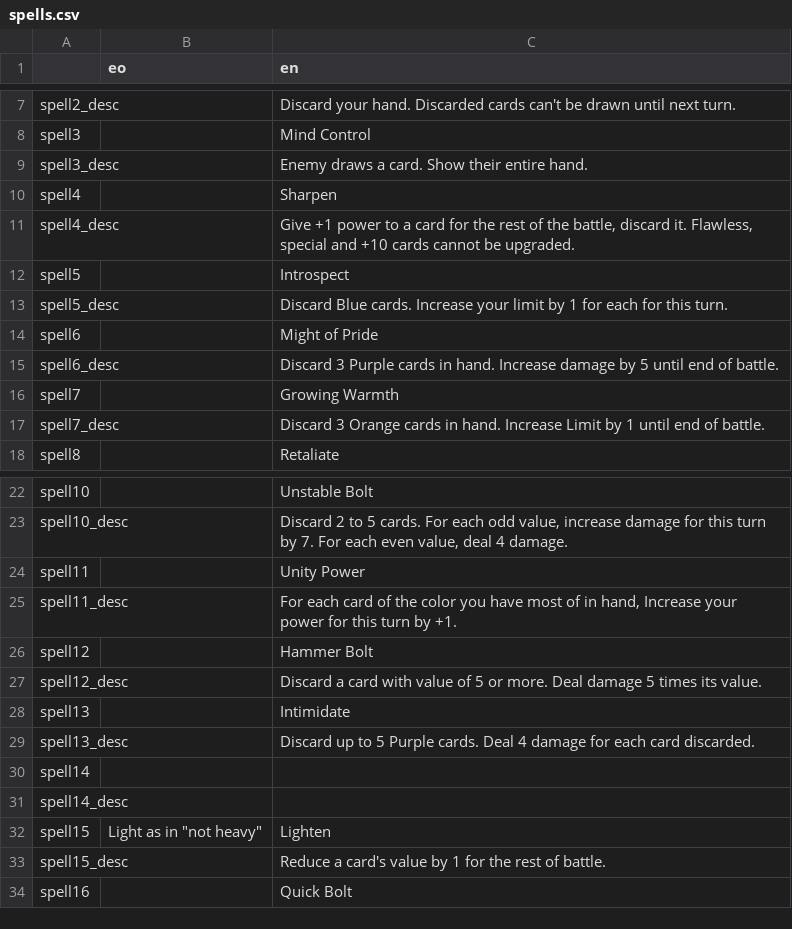
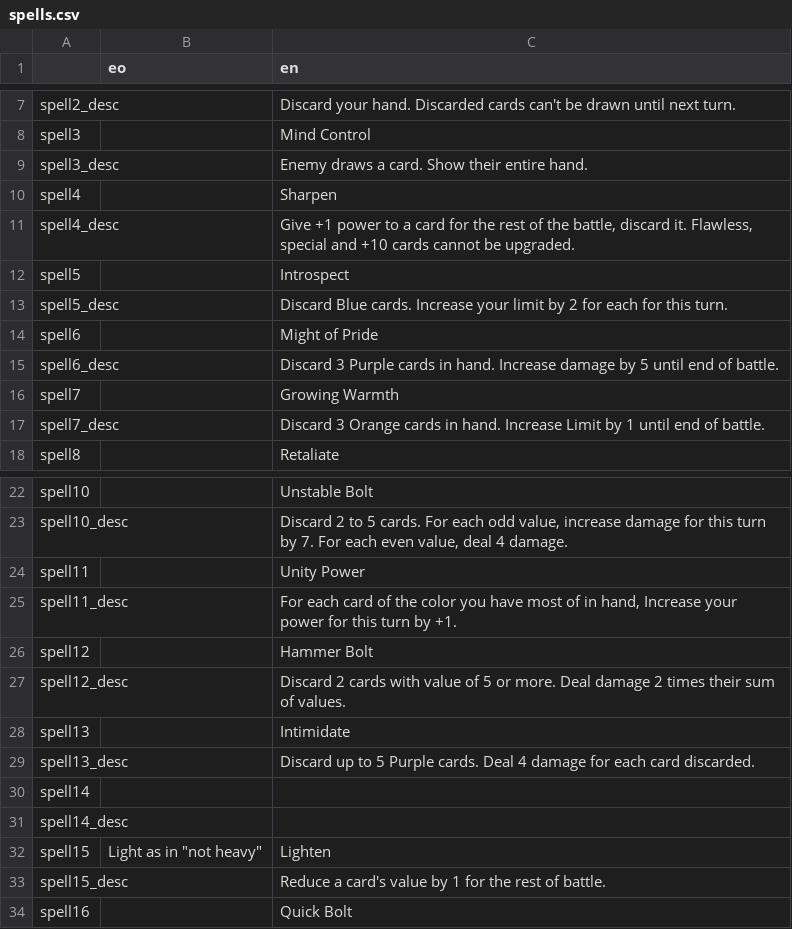
Before and after one commit to don-tnowe/Magijack, a CSV file: assets/translations/spells.csv, drawn as a sheet; only a part is shown, gaps mark what is left out.

Commit message:
Spell nerfs

```diff
--- a/assets/translations/spells.csv
+++ b/assets/translations/spells.csv
@@ -12,3 +12,3 @@ spell4_desc;;Give +1 power to a card for the rest of the battle, discard it. Fla
 spell5;;Introspect
-spell5_desc;;Discard Blue cards. Increase your limit by 1 for each for this turn.
+spell5_desc;;Discard Blue cards. Increase your limit by 2 for each for this turn.
 spell6;;Might of Pride
@@ -26,3 +26,3 @@ spell11_desc;;For each card of the color you have most of in hand, Increase your
 spell12;;Hammer Bolt
-spell12_desc;;Discard a card with value of 5 or more. Deal damage 5 times its value.
+spell12_desc;;Discard 2 cards with value of 5 or more. Deal damage 2 times their sum of values.
 spell13;;Intimidate
```
Also changed, not shown: 10 other files.
